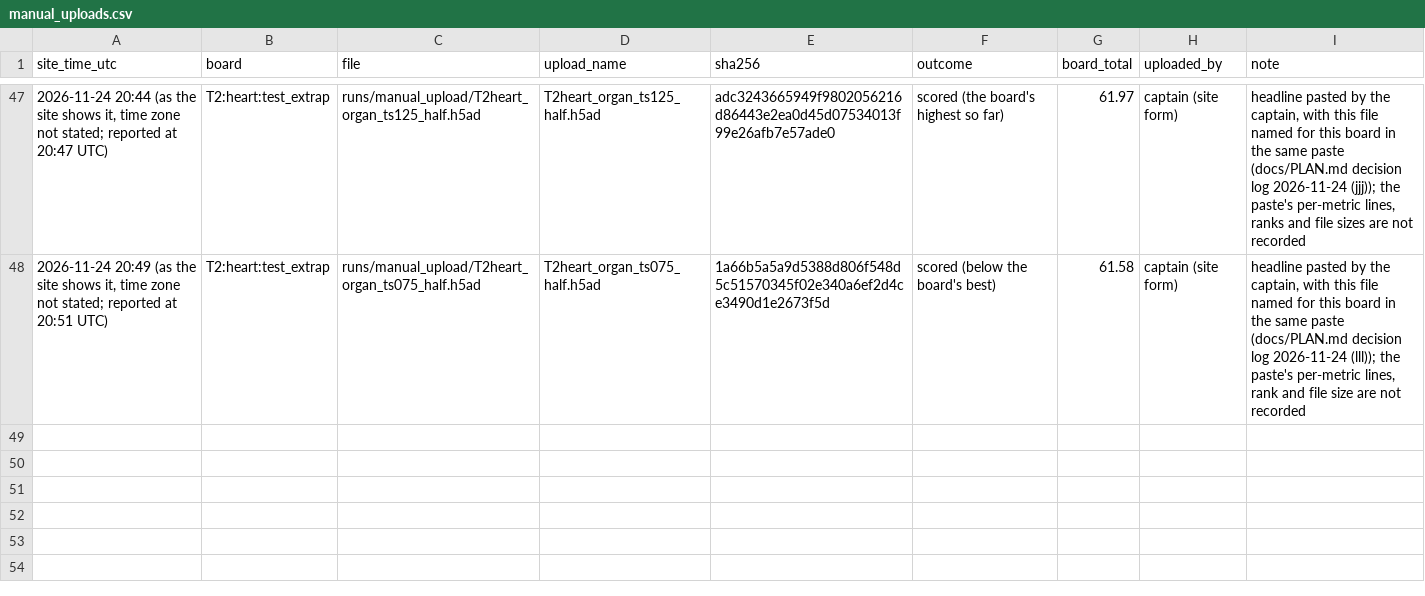
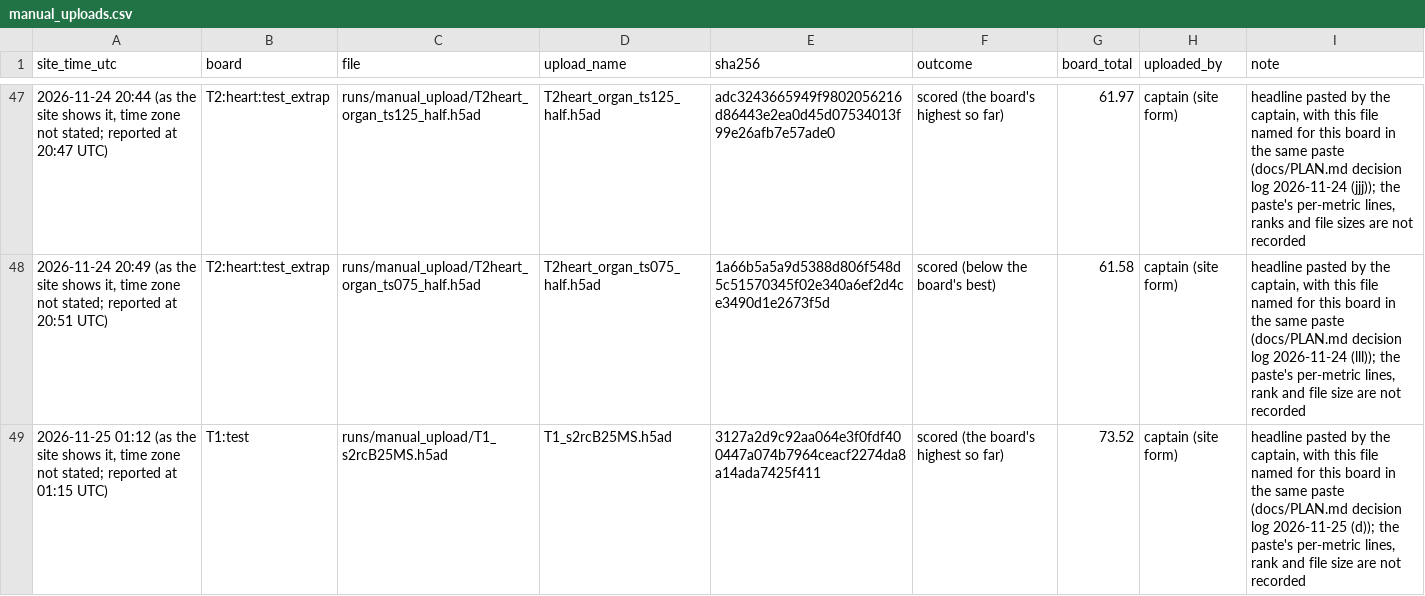
Before and after one commit to Vijayavallabh/virtual-embryo-challenge, a CSV file: results/manual_uploads.csv, drawn as a sheet; only a part is shown, gaps mark what is left out.

Commit message:
One headline of 2026-11-25 recorded (headline only); rules applied

```diff
--- a/results/manual_uploads.csv
+++ b/results/manual_uploads.csv
@@ -48 +48,2 @@ site_time_utc,board,file,upload_name,sha256,outcome,board_total,uploaded_by,note
 "2026-11-24 20:49 (as the site shows it, time zone not stated; reported at 20:51 UTC)",T2:heart:test_extrap,runs/manual_upload/T2heart_organ_ts075_half.h5ad,T2heart_organ_ts075_half.h5ad,1a66b5a5a9d5388d806f548d5c51570345f02e340a6ef2d4ce3490d1e2673f5d,scored (below the board's best),61.58,captain (site form),"headline pasted by the captain, with this file named for this board in the same paste (docs/PLAN.md decision log 2026-11-24 (lll)); the paste's per-metric lines, rank and file size are not recorded"
+"2026-11-25 01:12 (as the site shows it, time zone not stated; reported at 01:15 UTC)",T1:test,runs/manual_upload/T1_s2rcB25MS.h5ad,T1_s2rcB25MS.h5ad,3127a2d9c92aa064e3f0fdf400447a074b7964ceacf2274da8a14ada7425f411,scored (the board's highest so far),73.52,captain (site form),"headline pasted by the captain, with this file named for this board in the same paste (docs/PLAN.md decision log 2026-11-25 (d)); the paste's per-metric lines, rank and file size are not recorded"
```
Also changed, not shown: 2 other files.
